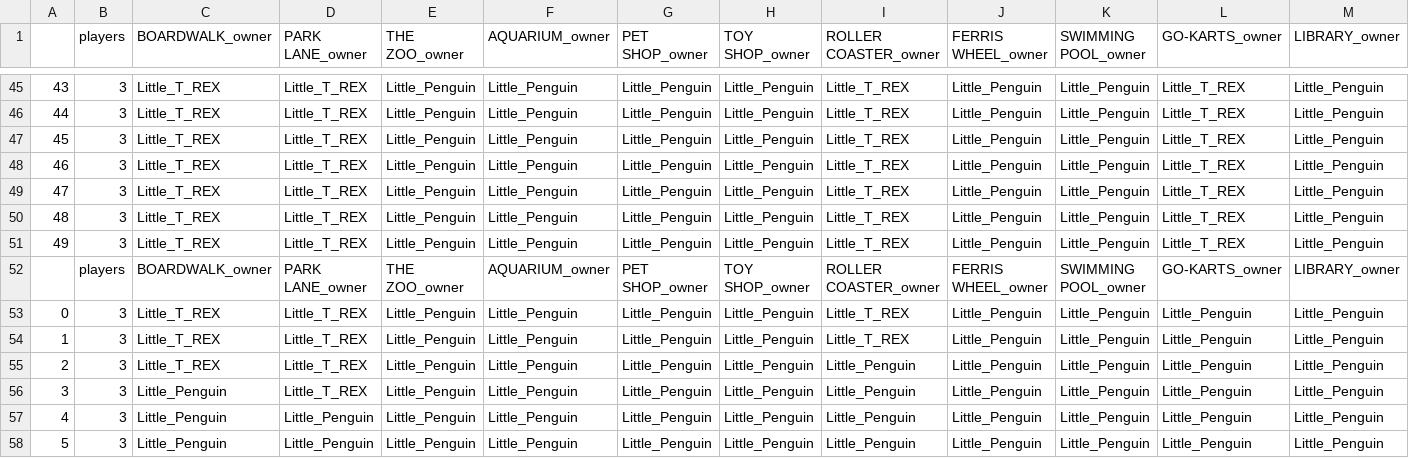
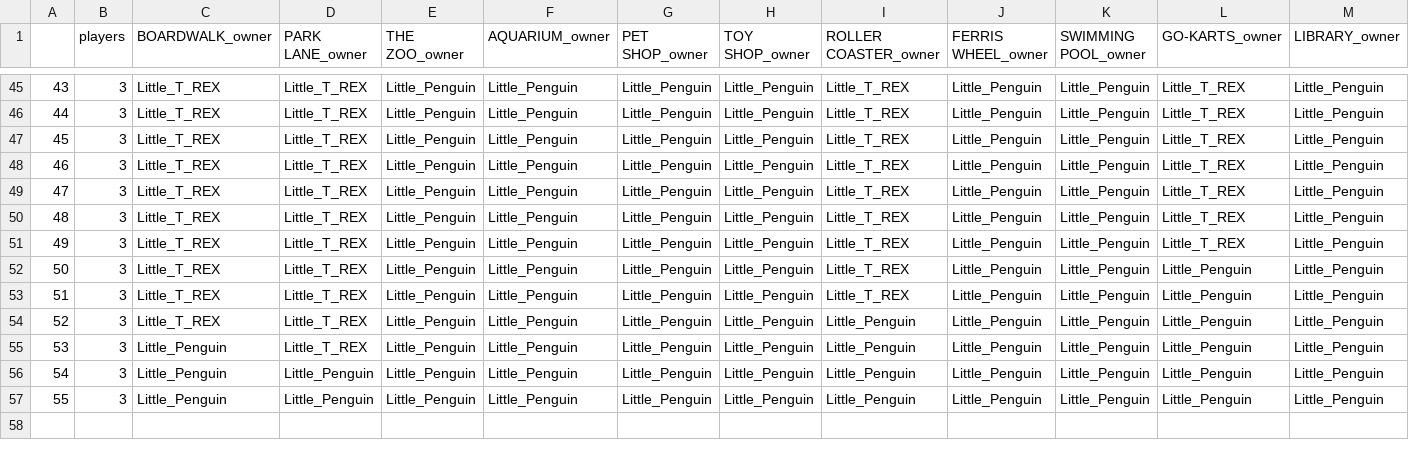
Before and after one commit to houfu/play_mpoly_junior_app, a CSV file: game_data/3p/11.csv, drawn as a sheet; only a part is shown, gaps mark what is left out; removed rows and columns are numbered as before the commit, all else as after; rows hold the shown columns only; the diff names each change by its address in the sheet, - before the commit and + after, or states it on an @@ line.

```diff
--- a/game_data/3p/11.csv
+++ b/game_data/3p/11.csv
-row 52:  | players | BOARDWALK_owner | PARK LANE_owner | THE ZOO_owner | AQUARIUM_owner | PET SHOP_owner | TOY SHOP_owner | ROLLER COASTER_owner | FERRIS WHEEL_owner | SWIMMING POOL_owner | GO-KARTS_owner | LIBRARY_owner
@@ column A renumbered from row 52 down @@
```
Also changed, not shown: 2 other files.
